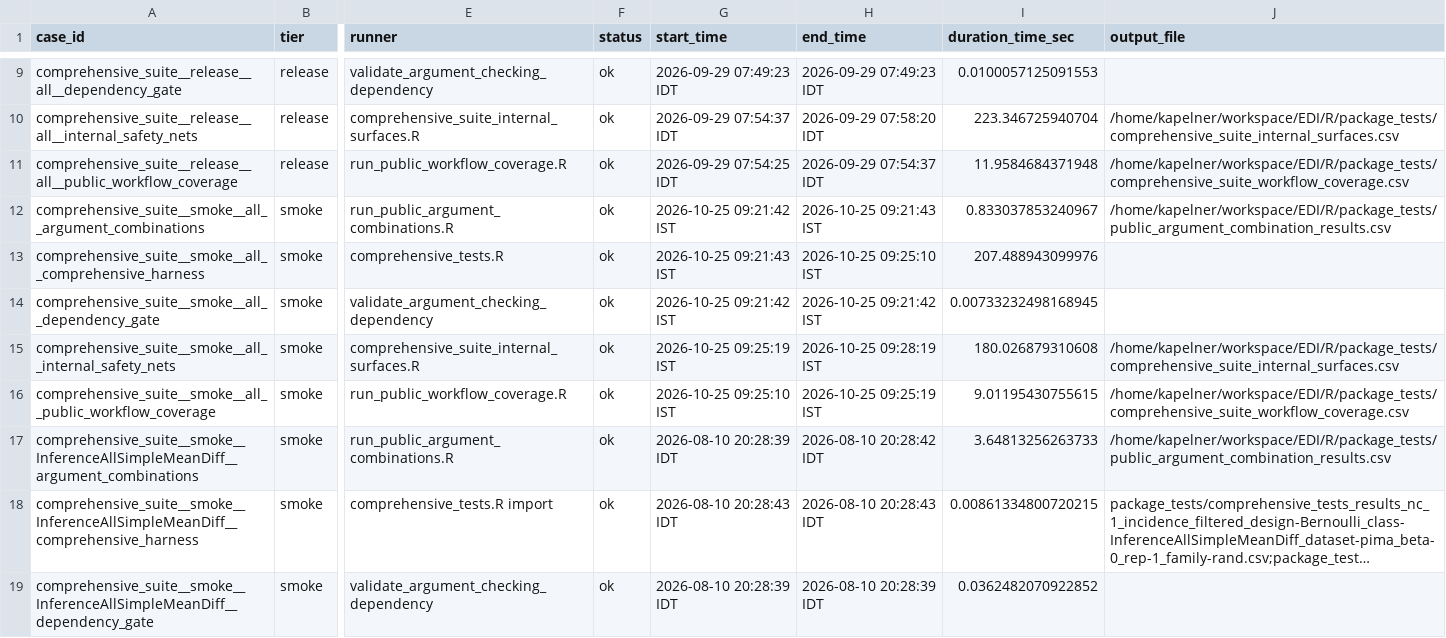
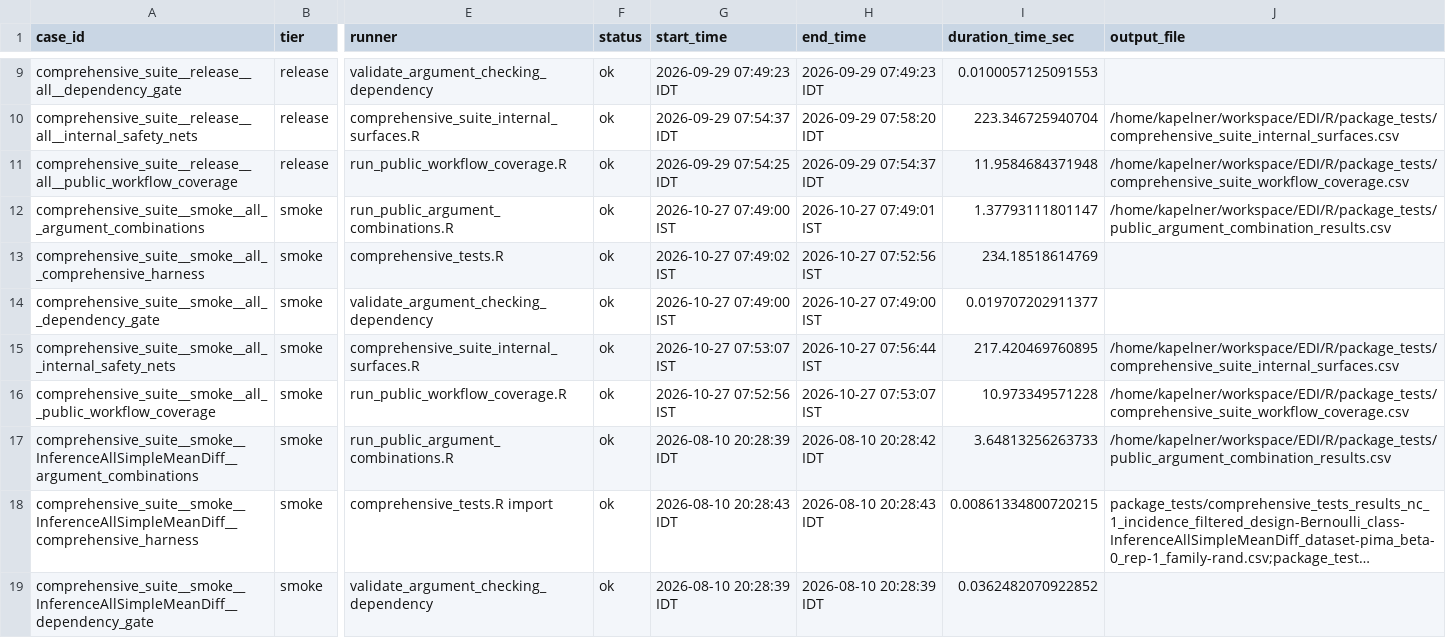
Before and after one commit to kapelner/EDI, a CSV file: R/package_tests/comprehensive_suite_results.csv, drawn as a sheet; only a part is shown, gaps mark what is left out; long unchanged cells end in …; the diff names each change by its address in the sheet, - before the commit and + after, or states it on an @@ line.

```diff
--- a/R/package_tests/comprehensive_suite_results.csv
+++ b/R/package_tests/comprehensive_suite_results.csv
-G12 (start_time): 2026-10-25 09:21:42 IST
+G12 (start_time): 2026-10-27 07:49:00 IST
-H12 (end_time): 2026-10-25 09:21:43 IST
+H12 (end_time): 2026-10-27 07:49:01 IST
-I12 (duration_time_sec): 0.833037853240967
+I12 (duration_time_sec): 1.37793111801147
-G13 (start_time): 2026-10-25 09:21:43 IST
+G13 (start_time): 2026-10-27 07:49:02 IST
-H13 (end_time): 2026-10-25 09:25:10 IST
+H13 (end_time): 2026-10-27 07:52:56 IST
-I13 (duration_time_sec): 207.488943099976
+I13 (duration_time_sec): 234.18518614769
-G14 (start_time): 2026-10-25 09:21:42 IST
+G14 (start_time): 2026-10-27 07:49:00 IST
-H14 (end_time): 2026-10-25 09:21:42 IST
+H14 (end_time): 2026-10-27 07:49:00 IST
-I14 (duration_time_sec): 0.00733232498168945
+I14 (duration_time_sec): 0.019707202911377
-G15 (start_time): 2026-10-25 09:25:19 IST
+G15 (start_time): 2026-10-27 07:53:07 IST
-H15 (end_time): 2026-10-25 09:28:19 IST
+H15 (end_time): 2026-10-27 07:56:44 IST
-I15 (duration_time_sec): 180.026879310608
+I15 (duration_time_sec): 217.420469760895
-G16 (start_time): 2026-10-25 09:25:10 IST
+G16 (start_time): 2026-10-27 07:52:56 IST
-H16 (end_time): 2026-10-25 09:25:19 IST
+H16 (end_time): 2026-10-27 07:53:07 IST
-I16 (duration_time_sec): 9.01195430755615
+I16 (duration_time_sec): 10.973349571228
```
Also changed, not shown: R/package_tests/comprehensive_results_audit_baseline.csv, R/package_tests/comprehensive_suite_slowest_cases.csv, 15 other files.
